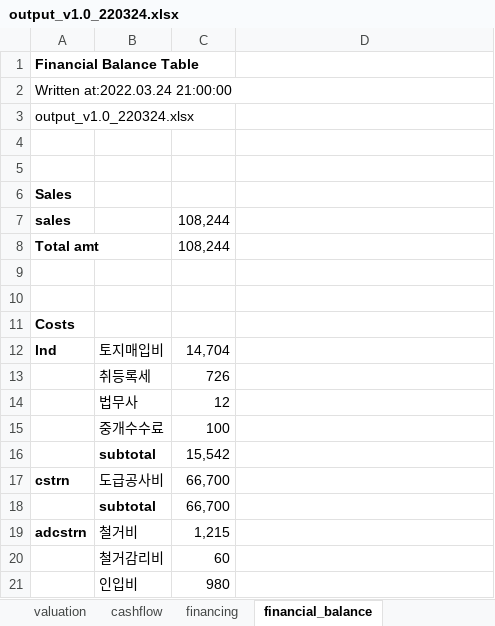
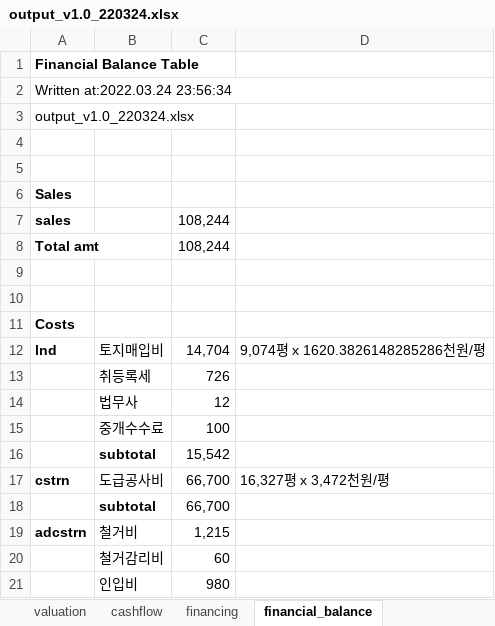
Before and after one commit to kphong16/Financial_Model-CashFlow4, an Excel workbook: case1_220324/output_v1.0_220324.xlsx, sheet financial_balance, drawn as a sheet; only a part is shown; values as stored, in another font and other column widths than the file's, no borders; the diff names each change by its address in the sheet, - before the commit and + after, or states it on an @@ line.

```diff
--- a/case1_220324/output_v1.0_220324.xlsx (sheet financial_balance)
+++ b/case1_220324/output_v1.0_220324.xlsx (sheet financial_balance)
-A2: Written at:2022.03.24 21:00:00
+A2: Written at:2022.03.24 23:56:34
-D12: (empty)
+D12: 9,074평 x 1620.3826148285286천원/평
-D17: (empty)
+D17: 16,327평 x 3,472천원/평
```
Also changed, not shown: sheet valuation, sheet assumption, sheet financing, sheet cashflow, 5 other files.
